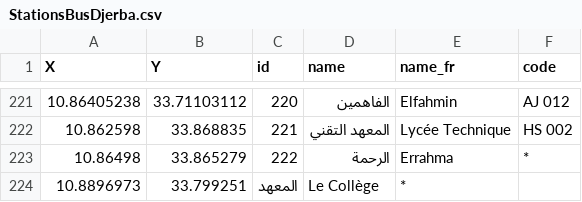
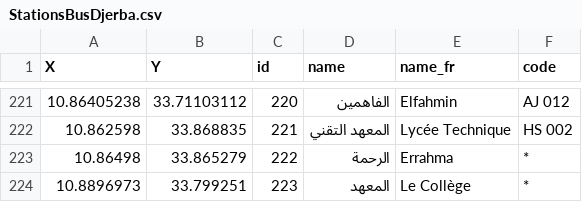
Before and after one commit to hatemben/TransportDjerba, a CSV file: StationsBusDjerba.csv, drawn as a sheet; only a part is shown, gaps mark what is left out; the diff names each change by its address in the sheet, - before the commit and + after, or states it on an @@ line.

Commit message:
typo
small typo

```diff
--- a/StationsBusDjerba.csv
+++ b/StationsBusDjerba.csv
-C224 (id): المعهد
+C224 (id): 223
-D224 (name): Le Collège
+D224 (name): المعهد
-E224 (name_fr): *
+E224 (name_fr): Le Collège
-F224 (code): (empty)
+F224 (code): *
```
